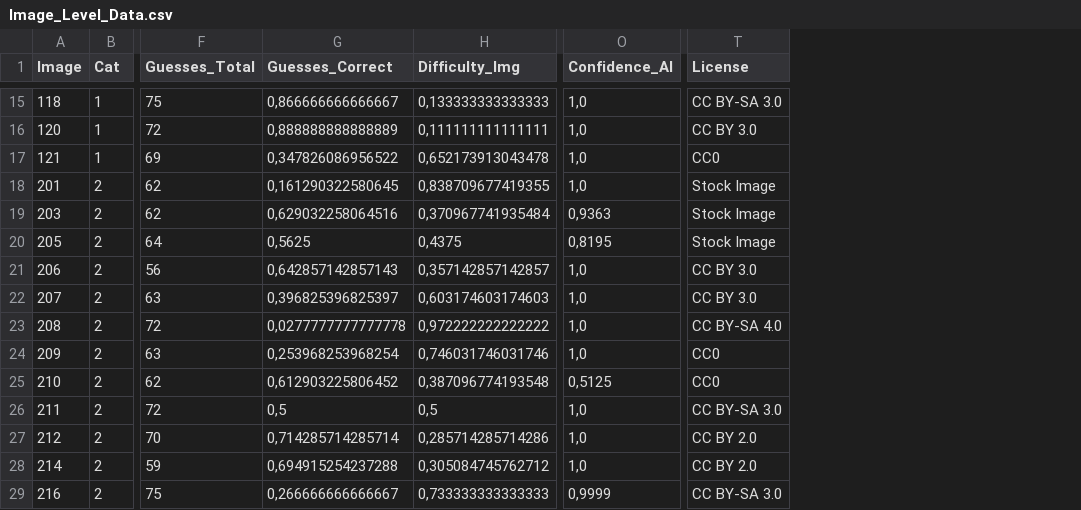
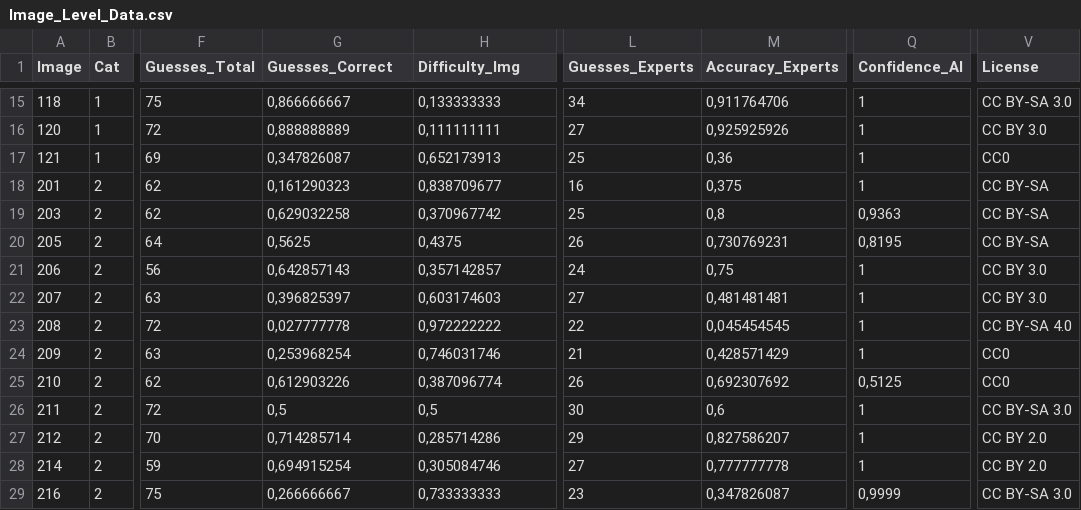
Before and after one commit to DeepMicroscopy/FELIX, a CSV file: study_data/Image_Level_Data.csv, drawn as a sheet; only a part is shown, gaps mark what is left out; addresses are those after the commit; the diff covers the shown part only; the diff names each change by its address in the sheet, - before the commit and + after, or states it on an @@ line.

Commit message:
Update Image_Level_Data.csv

```diff
--- a/study_data/Image_Level_Data.csv
+++ b/study_data/Image_Level_Data.csv
+column L (Guesses_Experts), rows 15-29: 34 | 27 | 25 | 16 | 25 | 26 | 24 | 27 | 22 | 21 | 26 | 30 | 29 | 27 | 23
+column M (Accuracy_Experts), rows 15-29: 0,911764706 | 0,925925926 | 0,36 | 0,375 | 0,8 | 0,730769231 | 0,75 | 0,481481481 | 0,045454545 | 0,428571429 | 0,692307692 | 0,6 | 0,827586207 | 0,777777778 | 0,347826087
-G15 (Guesses_Correct): 0,866666666666667
+G15 (Guesses_Correct): 0,866666667
-H15 (Difficulty_Img): 0,133333333333333
+H15 (Difficulty_Img): 0,133333333
-Q15:Q18 (Confidence_AI): 1,0
+Q15:Q18 (Confidence_AI): 1
-G16 (Guesses_Correct): 0,888888888888889
+G16 (Guesses_Correct): 0,888888889
-H16 (Difficulty_Img): 0,111111111111111
+H16 (Difficulty_Img): 0,111111111
-G17 (Guesses_Correct): 0,347826086956522
+G17 (Guesses_Correct): 0,347826087
-H17 (Difficulty_Img): 0,652173913043478
+H17 (Difficulty_Img): 0,652173913
-G18 (Guesses_Correct): 0,161290322580645
+G18 (Guesses_Correct): 0,161290323
-H18 (Difficulty_Img): 0,838709677419355
+H18 (Difficulty_Img): 0,838709677
-V18:V20 (License): Stock Image
+V18:V20 (License): CC BY-SA
-G19 (Guesses_Correct): 0,629032258064516
+G19 (Guesses_Correct): 0,629032258
-H19 (Difficulty_Img): 0,370967741935484
+H19 (Difficulty_Img): 0,370967742
-G21 (Guesses_Correct): 0,642857142857143
+G21 (Guesses_Correct): 0,642857143
-H21 (Difficulty_Img): 0,357142857142857
+H21 (Difficulty_Img): 0,357142857
-Q21:Q24 (Confidence_AI): 1,0
+Q21:Q24 (Confidence_AI): 1
-G22 (Guesses_Correct): 0,396825396825397
+G22 (Guesses_Correct): 0,396825397
-H22 (Difficulty_Img): 0,603174603174603
+H22 (Difficulty_Img): 0,603174603
-G23 (Guesses_Correct): 0,0277777777777778
+G23 (Guesses_Correct): 0,027777778
-H23 (Difficulty_Img): 0,972222222222222
+H23 (Difficulty_Img): 0,972222222
-G24 (Guesses_Correct): 0,253968253968254
+G24 (Guesses_Correct): 0,253968254
-H24 (Difficulty_Img): 0,746031746031746
+H24 (Difficulty_Img): 0,746031746
-G25 (Guesses_Correct): 0,612903225806452
+G25 (Guesses_Correct): 0,612903226
-H25 (Difficulty_Img): 0,387096774193548
+H25 (Difficulty_Img): 0,387096774
-Q26:Q28 (Confidence_AI): 1,0
+Q26:Q28 (Confidence_AI): 1
-G27 (Guesses_Correct): 0,714285714285714
+G27 (Guesses_Correct): 0,714285714
-H27 (Difficulty_Img): 0,285714285714286
+H27 (Difficulty_Img): 0,285714286
-G28 (Guesses_Correct): 0,694915254237288
+G28 (Guesses_Correct): 0,694915254
-H28 (Difficulty_Img): 0,305084745762712
+H28 (Difficulty_Img): 0,305084746
-G29 (Guesses_Correct): 0,266666666666667
+G29 (Guesses_Correct): 0,266666667
-H29 (Difficulty_Img): 0,733333333333333
+H29 (Difficulty_Img): 0,733333333
```
Also changed, not shown: 115 edited cells elsewhere in this file.
